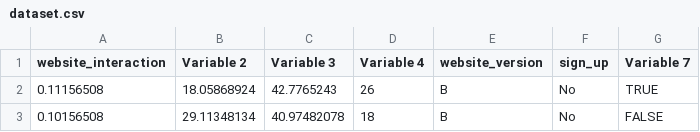
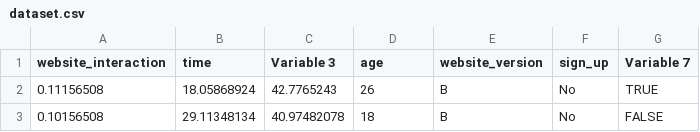
Before and after one commit to shawncwiggins/probabilityandstatistics, a CSV file: datasets/dataset.csv, drawn as a sheet; only a part is shown.

Commit message:
Update dataset.csv

```diff
--- a/datasets/dataset.csv
+++ b/datasets/dataset.csv
@@ -1,2 +1,2 @@
-website_interaction,Variable 2,Variable 3,Variable 4,website_version,sign_up,Variable 7
+website_interaction,time,Variable 3,age,website_version,sign_up,Variable 7
 0.11156508,18.05868924,42.7765243,26,B,No,TRUE
```
